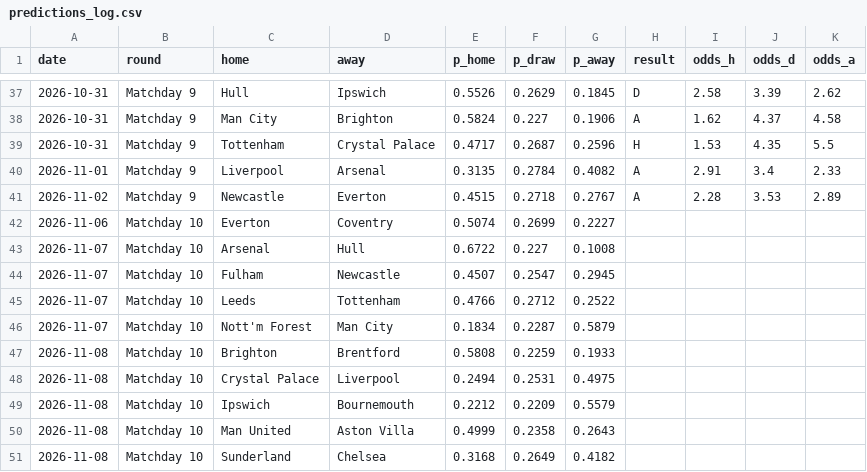
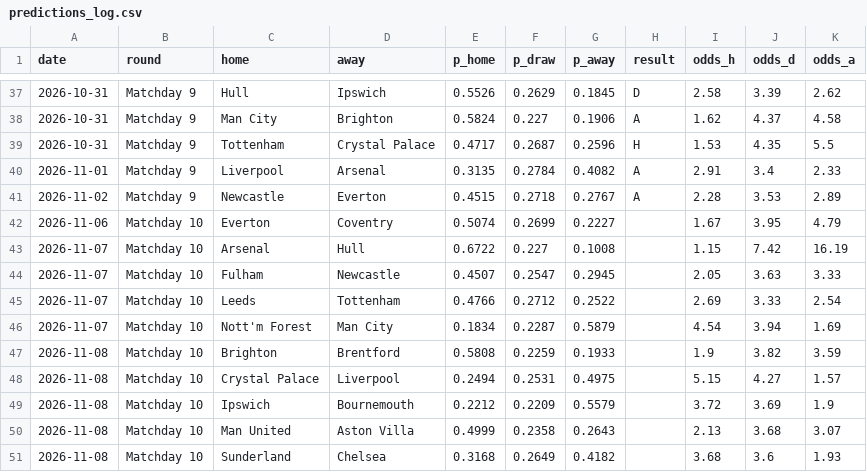
Before and after one commit to tensixn/Epl-Predictor, a CSV file: results/predictions_log.csv, drawn as a sheet; only a part is shown, gaps mark what is left out.

```diff
--- a/results/predictions_log.csv
+++ b/results/predictions_log.csv
@@ -41,11 +41,11 @@ date,round,home,away,p_home,p_draw,p_away,result,odds_h,odds_d,odds_a
 2026-11-02,Matchday 9,Newcastle,Everton,0.4515,0.2718,0.2767,A,2.28,3.53,2.89
-2026-11-06,Matchday 10,Everton,Coventry,0.5074,0.2699,0.2227,,,,
-2026-11-07,Matchday 10,Arsenal,Hull,0.6722,0.227,0.1008,,,,
-2026-11-07,Matchday 10,Fulham,Newcastle,0.4507,0.2547,0.2945,,,,
-2026-11-07,Matchday 10,Leeds,Tottenham,0.4766,0.2712,0.2522,,,,
-2026-11-07,Matchday 10,Nott'm Forest,Man City,0.1834,0.2287,0.5879,,,,
-2026-11-08,Matchday 10,Brighton,Brentford,0.5808,0.2259,0.1933,,,,
-2026-11-08,Matchday 10,Crystal Palace,Liverpool,0.2494,0.2531,0.4975,,,,
-2026-11-08,Matchday 10,Ipswich,Bournemouth,0.2212,0.2209,0.5579,,,,
-2026-11-08,Matchday 10,Man United,Aston Villa,0.4999,0.2358,0.2643,,,,
-2026-11-08,Matchday 10,Sunderland,Chelsea,0.3168,0.2649,0.4182,,,,
+2026-11-06,Matchday 10,Everton,Coventry,0.5074,0.2699,0.2227,,1.67,3.95,4.79
+2026-11-07,Matchday 10,Arsenal,Hull,0.6722,0.227,0.1008,,1.15,7.42,16.19
+2026-11-07,Matchday 10,Fulham,Newcastle,0.4507,0.2547,0.2945,,2.05,3.63,3.33
+2026-11-07,Matchday 10,Leeds,Tottenham,0.4766,0.2712,0.2522,,2.69,3.33,2.54
+2026-11-07,Matchday 10,Nott'm Forest,Man City,0.1834,0.2287,0.5879,,4.54,3.94,1.69
+2026-11-08,Matchday 10,Brighton,Brentford,0.5808,0.2259,0.1933,,1.9,3.82,3.59
+2026-11-08,Matchday 10,Crystal Palace,Liverpool,0.2494,0.2531,0.4975,,5.15,4.27,1.57
+2026-11-08,Matchday 10,Ipswich,Bournemouth,0.2212,0.2209,0.5579,,3.72,3.69,1.9
+2026-11-08,Matchday 10,Man United,Aston Villa,0.4999,0.2358,0.2643,,2.13,3.68,3.07
+2026-11-08,Matchday 10,Sunderland,Chelsea,0.3168,0.2649,0.4182,,3.68,3.6,1.93
```
Also changed, not shown: data/players/fpl_current.csv.
